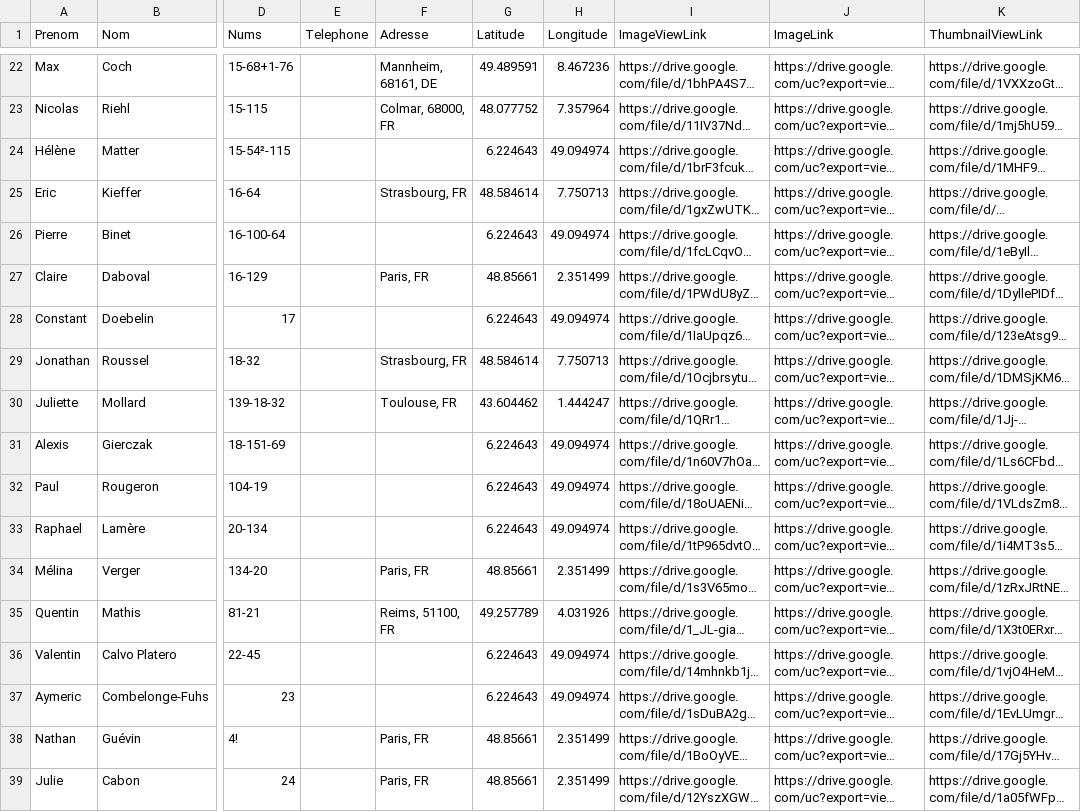
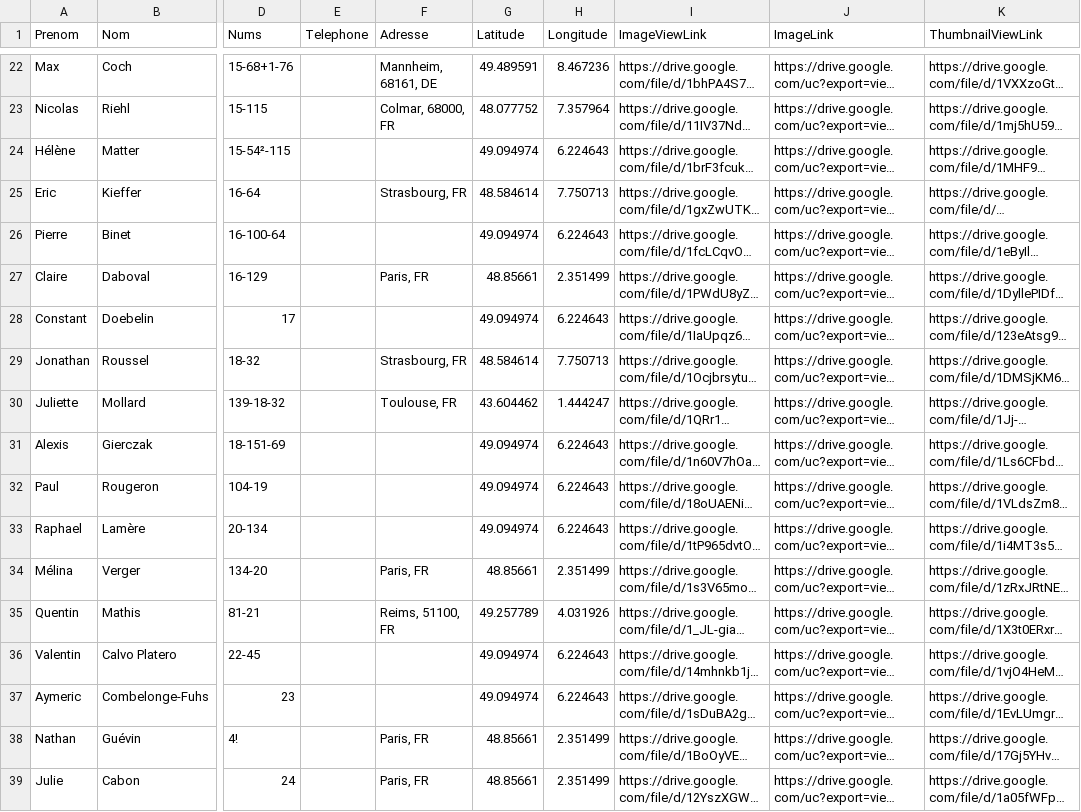
Before and after one commit to AlcolOfficial/Me217Map, a CSV file: data.csv, drawn as a sheet; only a part is shown, gaps mark what is left out; long unchanged cells end in …; the diff covers the shown part only; the diff names each change by its address in the sheet, - before the commit and + after, or states it on an @@ line.

Commit message:
Add files via upload

```diff
--- a/data.csv
+++ b/data.csv
-G24 (Latitude): 6.224643
+G24 (Latitude): 49.094974
-H24 (Longitude): 49.094974
+H24 (Longitude): 6.224643
-G26 (Latitude): 6.224643
+G26 (Latitude): 49.094974
-H26 (Longitude): 49.094974
+H26 (Longitude): 6.224643
-G28 (Latitude): 6.224643
+G28 (Latitude): 49.094974
-H28 (Longitude): 49.094974
+H28 (Longitude): 6.224643
-G31:G33 (Latitude): 6.224643
+G31:G33 (Latitude): 49.094974
-H31:H33 (Longitude): 49.094974
+H31:H33 (Longitude): 6.224643
-G36:G37 (Latitude): 6.224643
+G36:G37 (Latitude): 49.094974
-H36:H37 (Longitude): 49.094974
+H36:H37 (Longitude): 6.224643
```
Also changed, not shown: 140 edited cells elsewhere in this file.
